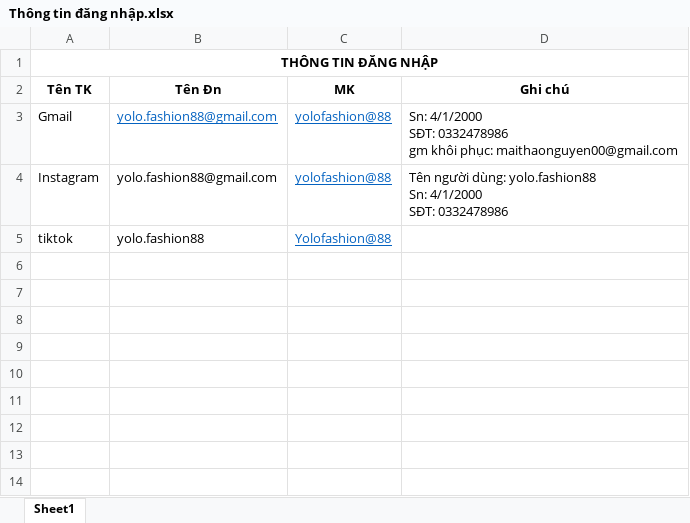
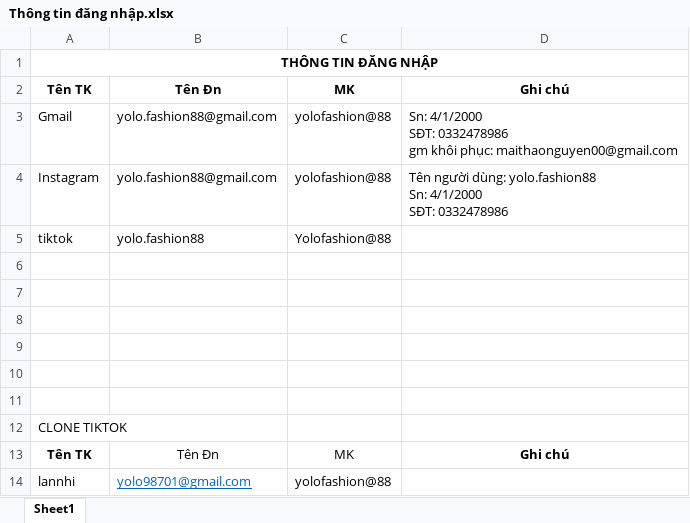
Before and after one commit to MaiHa0809/Yolo-Fashion, an Excel workbook: Thông tin đăng nhập.xlsx, sheet Sheet1, drawn as a sheet; values as stored, in another font and other column widths than the file's, no borders; the diff names each change by its address in the sheet, - before the commit and + after, or states it on an @@ line.

```diff
--- a/Thông tin đăng nhập.xlsx (sheet Sheet1)
+++ b/Thông tin đăng nhập.xlsx (sheet Sheet1)
@@ B3:C3 underline: on → off, text colour: #0563C1 → black @@
@@ C4:C5 underline: on → off, text colour: #0563C1 → black @@
+row 6: (empty)
+row 7: (empty)
+row 8: (empty)
+row 9: (empty)
+row 10: (empty)
+row 11: (empty)
+row 12: CLONE TIKTOK
+row 13: Tên TK | Tên Đn | MK | Ghi chú
+row 14: lannhi | yolo98701@gmail.com | yolofashion@88
```
Also changed, not shown: 1 other file.
